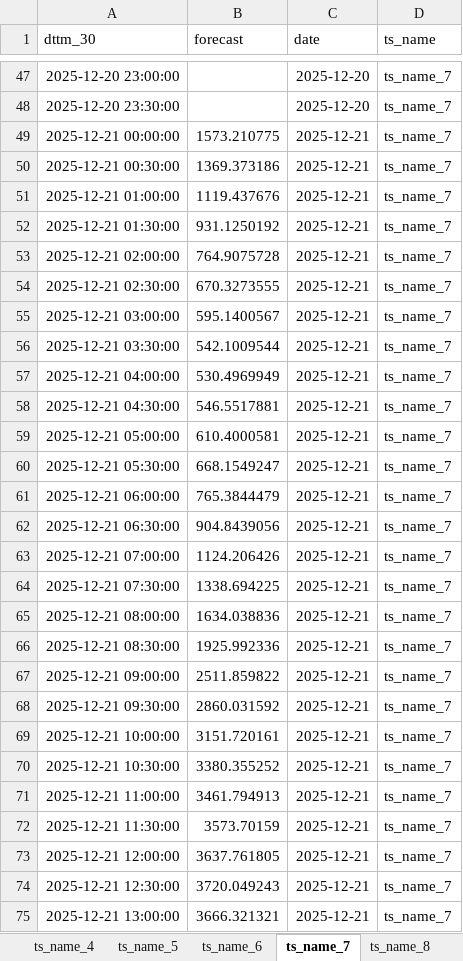
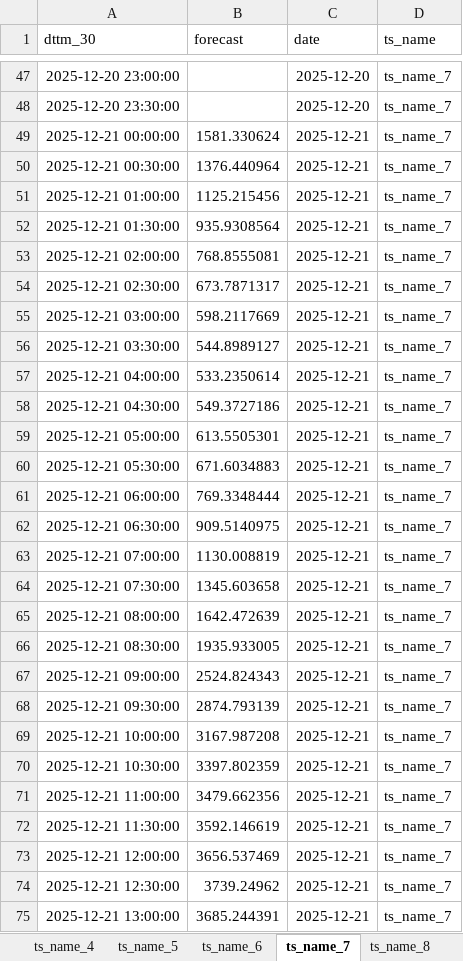
Before and after one commit to Artemtar05/coursework-time_series, an Excel workbook: outputs/forecast.xlsx, sheet ts_name_7, drawn as a sheet; only a part is shown, gaps mark what is left out; values as stored, in another font and other column widths than the file's, no borders; the diff covers the shown part only; the diff names each change by its address in the sheet, - before the commit and + after, or states it on an @@ line.

```diff
--- a/outputs/forecast.xlsx (sheet ts_name_7)
+++ b/outputs/forecast.xlsx (sheet ts_name_7)
-B49 (forecast): 1573.210775
+B49 (forecast): 1581.330624
-B50 (forecast): 1369.373186
+B50 (forecast): 1376.440964
-B51 (forecast): 1119.437676
+B51 (forecast): 1125.215456
-B52 (forecast): 931.1250192
+B52 (forecast): 935.9308564
-B53 (forecast): 764.9075728
+B53 (forecast): 768.8555081
-B54 (forecast): 670.3273555
+B54 (forecast): 673.7871317
-B55 (forecast): 595.1400567
+B55 (forecast): 598.2117669
-B56 (forecast): 542.1009544
+B56 (forecast): 544.8989127
-B57 (forecast): 530.4969949
+B57 (forecast): 533.2350614
-B58 (forecast): 546.5517881
+B58 (forecast): 549.3727186
-B59 (forecast): 610.4000581
+B59 (forecast): 613.5505301
-B60 (forecast): 668.1549247
+B60 (forecast): 671.6034883
-B61 (forecast): 765.3844479
+B61 (forecast): 769.3348444
-B62 (forecast): 904.8439056
+B62 (forecast): 909.5140975
-B63 (forecast): 1124.206426
+B63 (forecast): 1130.008819
-B64 (forecast): 1338.694225
+B64 (forecast): 1345.603658
-B65 (forecast): 1634.038836
+B65 (forecast): 1642.472639
-B66 (forecast): 1925.992336
+B66 (forecast): 1935.933005
-B67 (forecast): 2511.859822
+B67 (forecast): 2524.824343
-B68 (forecast): 2860.031592
+B68 (forecast): 2874.793139
-B69 (forecast): 3151.720161
+B69 (forecast): 3167.987208
-B70 (forecast): 3380.355252
+B70 (forecast): 3397.802359
-B71 (forecast): 3461.794913
+B71 (forecast): 3479.662356
-B72 (forecast): 3573.70159
+B72 (forecast): 3592.146619
-B73 (forecast): 3637.761805
+B73 (forecast): 3656.537469
-B74 (forecast): 3720.049243
+B74 (forecast): 3739.24962
-B75 (forecast): 3666.321321
+B75 (forecast): 3685.244391
```
Also changed, not shown: 262 edited cells elsewhere in this sheet, sheet ts_name_3, sheet ts_name_0, sheet ts_name_5, sheet ts_name_6, sheet ts_name_1, sheet ts_name_2, 5 more sheets, 13 other files.
